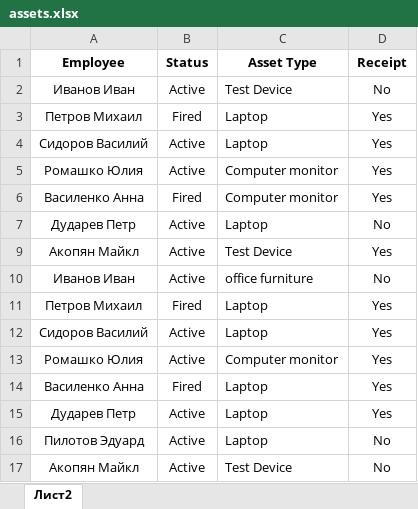
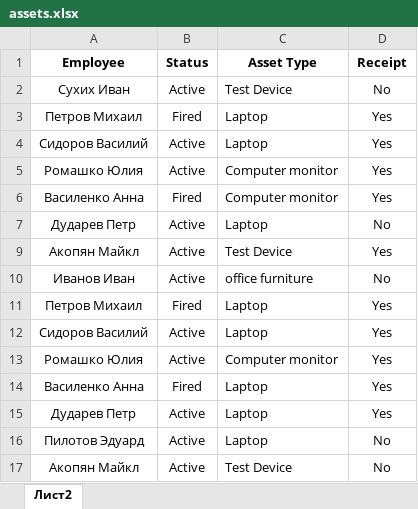
Before and after one commit to olgamavrina-cmd/registry-control-platform, an Excel workbook: data/assets.xlsx, sheet Лист2, drawn as a sheet; values as stored, in another font and other column widths than the file's, no borders; the diff names each change by its address in the sheet, - before the commit and + after, or states it on an @@ line.

```diff
--- a/data/assets.xlsx (sheet Лист2)
+++ b/data/assets.xlsx (sheet Лист2)
-A2 (Employee): Иванов Иван
+A2 (Employee): Сухих Иван
```
Also changed, not shown: data/contracts.xlsx, data/documents.xlsx.
